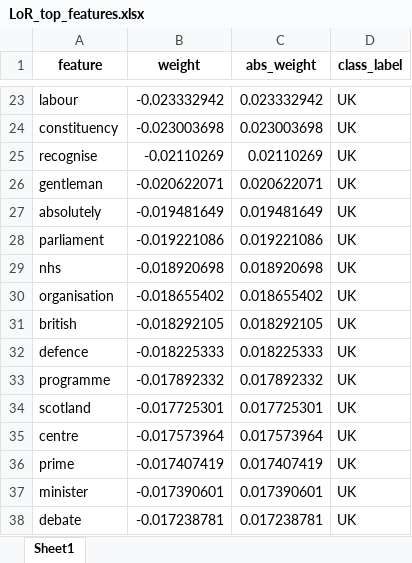
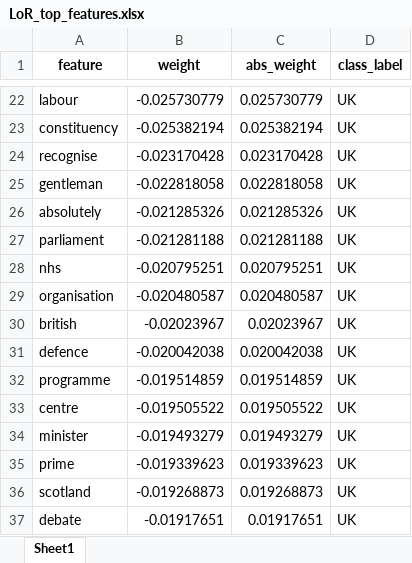
Before and after one commit to tammy-rb/IR2026, an Excel workbook: excercise2/classification/LoR/LoR_top_features.xlsx, sheet Sheet1, drawn as a sheet; only a part is shown, gaps mark what is left out; values as stored, in another font and other column widths than the file's, no borders; removed rows and columns are numbered as before the commit, all else as after; the diff covers the shown part only; the diff names each change by its address in the sheet, - before the commit and + after, or states it on an @@ line.

```diff
--- a/excercise2/classification/LoR/LoR_top_features.xlsx (sheet Sheet1)
+++ b/excercise2/classification/LoR/LoR_top_features.xlsx (sheet Sheet1)
-B22 (weight): -0.023332942
+B22 (weight): -0.025730779
-C22 (abs_weight): 0.023332942
+C22 (abs_weight): 0.025730779
-B23 (weight): -0.023003698
+B23 (weight): -0.025382194
-C23 (abs_weight): 0.023003698
+C23 (abs_weight): 0.025382194
-B24 (weight): -0.02110269
+B24 (weight): -0.023170428
-C24 (abs_weight): 0.02110269
+C24 (abs_weight): 0.023170428
-B25 (weight): -0.020622071
+B25 (weight): -0.022818058
-C25 (abs_weight): 0.020622071
+C25 (abs_weight): 0.022818058
-B26 (weight): -0.019481649
+B26 (weight): -0.021285326
-C26 (abs_weight): 0.019481649
+C26 (abs_weight): 0.021285326
-B27 (weight): -0.019221086
+B27 (weight): -0.021281188
-C27 (abs_weight): 0.019221086
+C27 (abs_weight): 0.021281188
-B28 (weight): -0.018920698
+B28 (weight): -0.020795251
-C28 (abs_weight): 0.018920698
+C28 (abs_weight): 0.020795251
-B29 (weight): -0.018655402
+B29 (weight): -0.020480587
-C29 (abs_weight): 0.018655402
+C29 (abs_weight): 0.020480587
-B30 (weight): -0.018292105
+B30 (weight): -0.02023967
-C30 (abs_weight): 0.018292105
+C30 (abs_weight): 0.02023967
-B31 (weight): -0.018225333
+B31 (weight): -0.020042038
-C31 (abs_weight): 0.018225333
+C31 (abs_weight): 0.020042038
-B32 (weight): -0.017892332
+B32 (weight): -0.019514859
-C32 (abs_weight): 0.017892332
+C32 (abs_weight): 0.019514859
-row 34: scotland | -0.017725301 | 0.017725301 | UK
-B33 (weight): -0.017573964
+B33 (weight): -0.019505522
-C33 (abs_weight): 0.017573964
+C33 (abs_weight): 0.019505522
-row 36: prime | -0.017407419 | 0.017407419 | UK
-B34 (weight): -0.017390601
+B34 (weight): -0.019493279
-C34 (abs_weight): 0.017390601
+C34 (abs_weight): 0.019493279
+row 35: prime | -0.019339623 | 0.019339623 | UK
+row 36: scotland | -0.019268873 | 0.019268873 | UK
-B37 (weight): -0.017238781
+B37 (weight): -0.01917651
-C37 (abs_weight): 0.017238781
+C37 (abs_weight): 0.01917651
```
Also changed, not shown: 18 added rows, 18 removed rows and 12 edited cells elsewhere in this sheet, excercise2/classification/LoR/LoR_cv_results.xlsx, excercise2/clusters/cluster_evaluation_results.xlsx, 17 other files.
